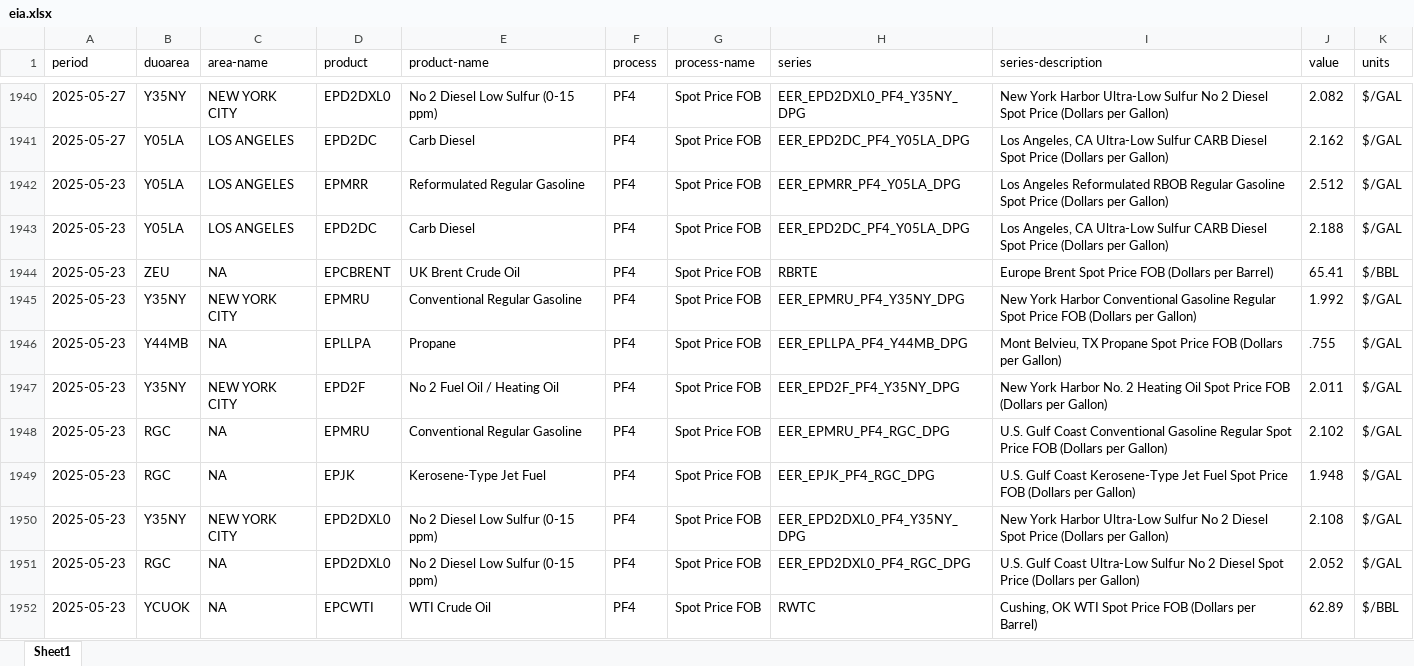
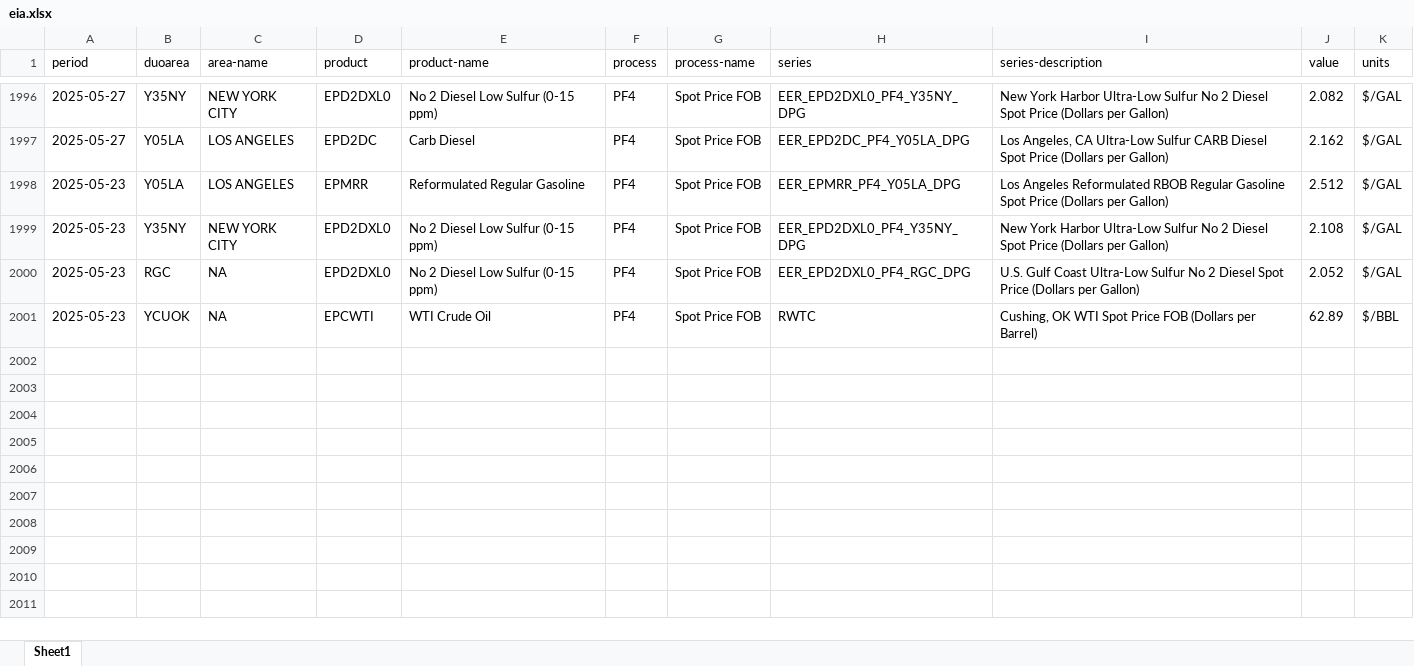
Before and after one commit to Soichiro-Japan/Test1, an Excel workbook: data/eia.xlsx, sheet Sheet1, drawn as a sheet; only a part is shown, gaps mark what is left out; values as stored, in another font and other column widths than the file's, no borders; removed rows and columns are numbered as before the commit, all else as after; the diff covers the shown part only; the diff names each change by its address in the sheet, - before the commit and + after, or states it on an @@ line.

```diff
--- a/data/eia.xlsx (sheet Sheet1)
+++ b/data/eia.xlsx (sheet Sheet1)
-row 1943: 2025-05-23 | Y05LA | LOS ANGELES | EPD2DC | Carb Diesel | PF4 | Spot Price FOB | EER_EPD2DC_PF4_Y05LA_DPG | Los Angeles, CA Ultra-Low Sulfur CARB Diesel Spot Price (Dollars per Gallon) | 2.188 | $/GAL
-row 1944: 2025-05-23 | ZEU | NA | EPCBRENT | UK Brent Crude Oil | PF4 | Spot Price FOB | RBRTE | Europe Brent Spot Price FOB (Dollars per Barrel) | 65.41 | $/BBL
-row 1945: 2025-05-23 | Y35NY | NEW YORK CITY | EPMRU | Conventional Regular Gasoline | PF4 | Spot Price FOB | EER_EPMRU_PF4_Y35NY_DPG | New York Harbor Conventional Gasoline Regular Spot Price FOB (Dollars per Gallon) | 1.992 | $/GAL
-row 1946: 2025-05-23 | Y44MB | NA | EPLLPA | Propane | PF4 | Spot Price FOB | EER_EPLLPA_PF4_Y44MB_DPG | Mont Belvieu, TX Propane Spot Price FOB (Dollars per Gallon) | .755 | $/GAL
-row 1947: 2025-05-23 | Y35NY | NEW YORK CITY | EPD2F | No 2 Fuel Oil / Heating Oil | PF4 | Spot Price FOB | EER_EPD2F_PF4_Y35NY_DPG | New York Harbor No. 2 Heating Oil Spot Price FOB (Dollars per Gallon) | 2.011 | $/GAL
-row 1948: 2025-05-23 | RGC | NA | EPMRU | Conventional Regular Gasoline | PF4 | Spot Price FOB | EER_EPMRU_PF4_RGC_DPG | U.S. Gulf Coast Conventional Gasoline Regular Spot Price FOB (Dollars per Gallon) | 2.102 | $/GAL
-row 1949: 2025-05-23 | RGC | NA | EPJK | Kerosene-Type Jet Fuel | PF4 | Spot Price FOB | EER_EPJK_PF4_RGC_DPG | U.S. Gulf Coast Kerosene-Type Jet Fuel Spot Price FOB (Dollars per Gallon) | 1.948 | $/GAL
```
Also changed, not shown: 56 added rows, 49 removed rows and 295 moved rows elsewhere in this sheet, 1 other file.
